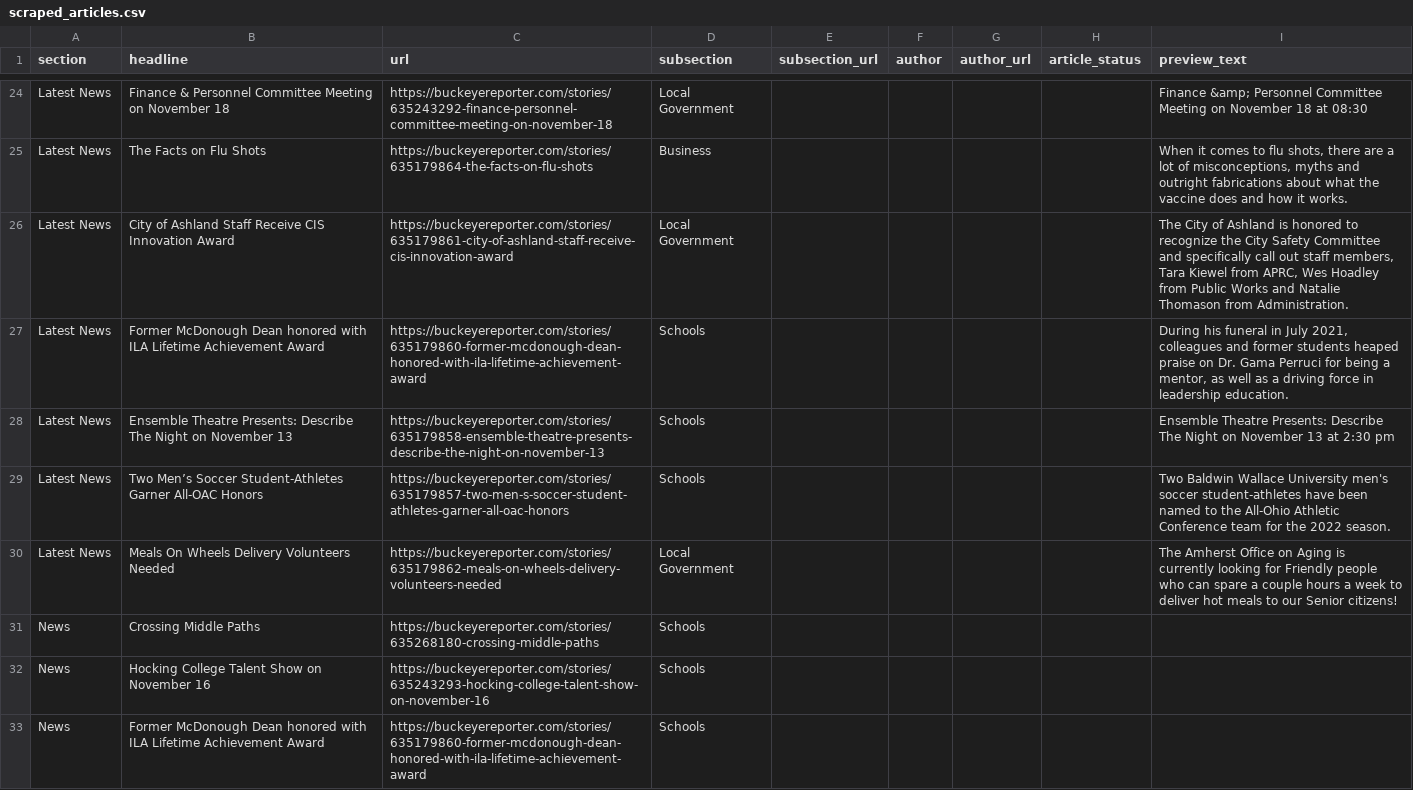
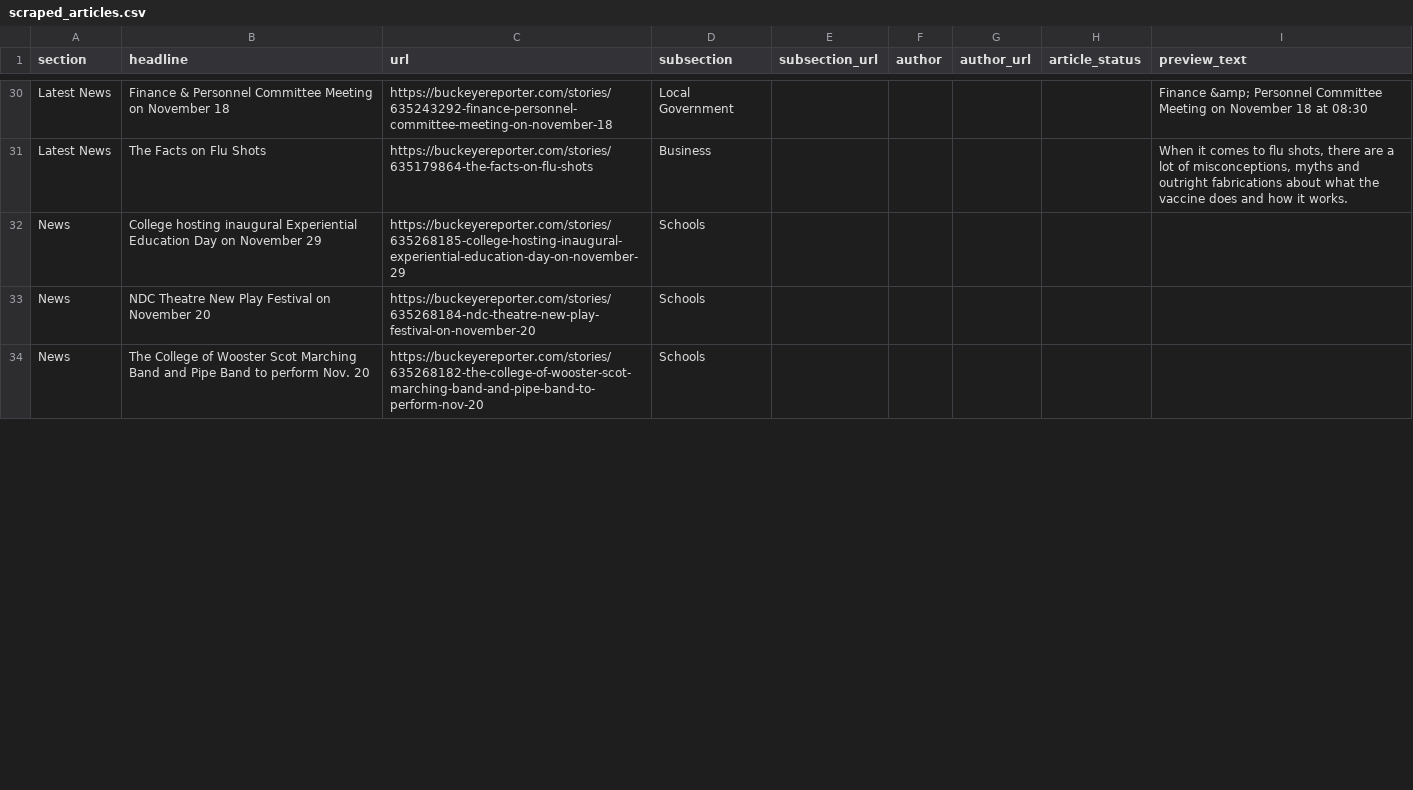
Before and after one commit to petebrown/homework-17-automatic-scraper, a CSV file: scraped_articles.csv, drawn as a sheet; only a part is shown, gaps mark what is left out; the diff covers the shown part only.

```diff
--- a/scraped_articles.csv
+++ b/scraped_articles.csv
@@ -27,9 +33,4 @@ Latest News,Finance & Personnel Committee Meeting on November 18,https://buckeye
 Latest News,The Facts on Flu Shots,https://buckeyereporter.com/stories/635179864-the-facts-on-flu-shots,Business,,,,,"When it comes to flu shots, there are a lot of misconceptions, myths and outright fabrications about what the vaccine does and how it works."
-Latest News,City of Ashland Staff Receive CIS Innovation Award,https://buckeyereporter.com/stories/635179861-city-of-ashland-staff-receive-cis-innovation-award,Local Government,,,,,"The City of Ashland is honored to recognize the City Safety Committee and specifically call out staff members, Tara Kiewel from APRC, Wes Hoadley from Public Works and Natalie Thomason from Administration."
-Latest News,Former McDonough Dean honored with ILA Lifetime Achievement Award,https://buckeyereporter.com/stories/635179860-former-mcdonough-dean-honored-with-ila-lifetime-achievement-award,Schools,,,,,"During his funeral in July 2021, colleagues and former students heaped praise on Dr. Gama Perruci for being a mentor, as well as a driving force in leadership education."
-Latest News,Ensemble Theatre Presents: Describe The Night on November 13,https://buckeyereporter.com/stories/635179858-ensemble-theatre-presents-describe-the-night-on-november-13,Schools,,,,,Ensemble Theatre Presents: Describe The Night on November 13 at  2:30 pm
-Latest News,Two Men’s Soccer Student-Athletes Garner All-OAC Honors,https://buckeyereporter.com/stories/635179857-two-men-s-soccer-student-athletes-garner-all-oac-honors,Schools,,,,,Two Baldwin Wallace University men's soccer student-athletes have been named to the All-Ohio Athletic Conference team for the 2022 season.
-Latest News,Meals On Wheels Delivery Volunteers Needed,https://buckeyereporter.com/stories/635179862-meals-on-wheels-delivery-volunteers-needed,Local Government,,,,,The Amherst Office on Aging is currently looking for Friendly people who can spare a couple hours a week to deliver hot meals to our Senior citizens!
-News,Crossing Middle Paths,https://buckeyereporter.com/stories/635268180-crossing-middle-paths,Schools,,,,,
-News,Hocking College Talent Show on November 16,https://buckeyereporter.com/stories/635243293-hocking-college-talent-show-on-november-16,Schools,,,,,
-News,Former McDonough Dean honored with ILA Lifetime Achievement Award,https://buckeyereporter.com/stories/635179860-former-mcdonough-dean-honored-with-ila-lifetime-achievement-award,Schools,,,,,
+News,College hosting inaugural Experiential Education Day on November 29,https://buckeyereporter.com/stories/635268185-college-hosting-inaugural-experiential-education-day-on-november-29,Schools,,,,,
+News,NDC Theatre New Play Festival on November 20,https://buckeyereporter.com/stories/635268184-ndc-theatre-new-play-festival-on-november-20,Schools,,,,,
+News,The College of Wooster Scot Marching Band and Pipe Band to perform Nov. 20,https://buckeyereporter.com/stories/635268182-the-college-of-wooster-scot-marching-band-and-pipe-band-to-perform-nov-20,Schools,,,,,
```
Also changed, not shown: 9 added rows, 3 removed rows and 2 moved rows elsewhere in this file.
